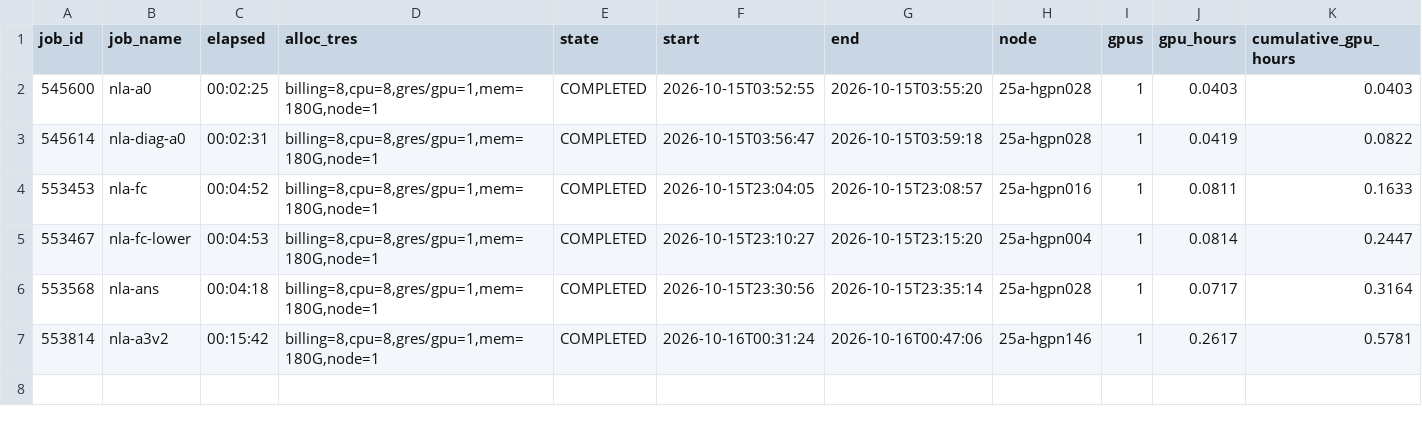
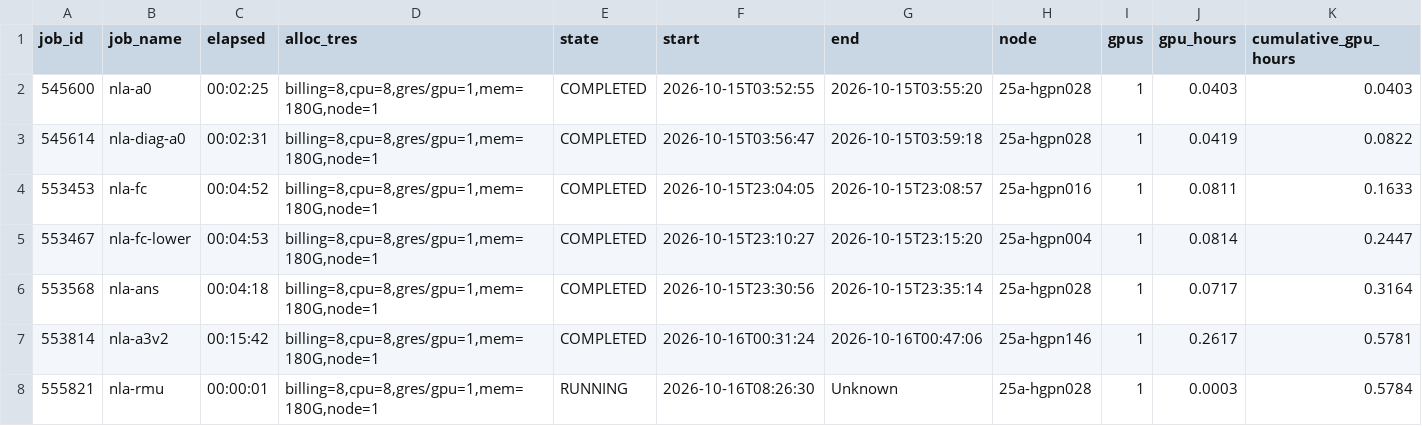
Before and after one commit to Same0620/KL_anchor, a CSV file: results/gpu_usage.csv, drawn as a sheet; the diff names each change by its address in the sheet, - before the commit and + after, or states it on an @@ line.

```diff
--- a/results/gpu_usage.csv
+++ b/results/gpu_usage.csv
+row 8: 555821 | nla-rmu | 00:00:01 | billing=8,cpu=8,gres/gpu=1,mem=180G,node=1 | RUNNING | 2026-10-16T08:26:30 | Unknown | 25a-hgpn028 | 1 | 0.0003 | 0.5784
```
Also changed, not shown: 28 other files.
